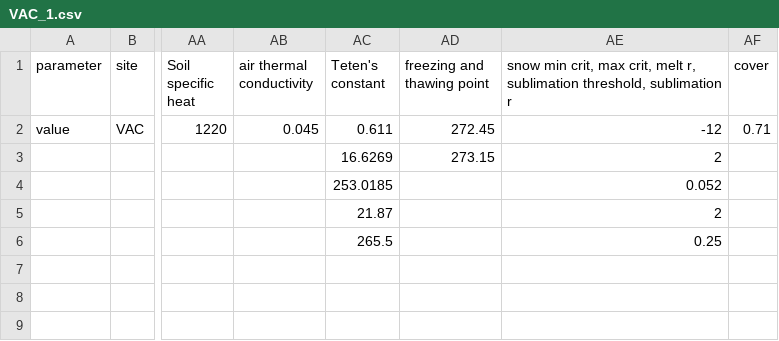
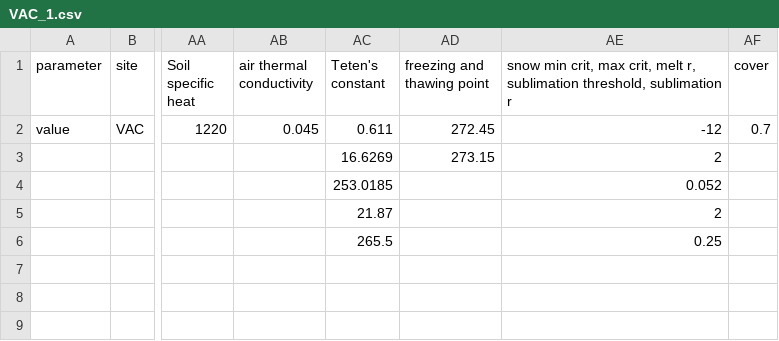
Before and after one commit to Chih-yuHung/Surface-cover-affect-manure-temperature, a CSV file: Input/VAC/VAC_1.csv, drawn as a sheet; only a part is shown, gaps mark what is left out; the diff names each change by its address in the sheet, - before the commit and + after, or states it on an @@ line.

```diff
--- a/Input/VAC/VAC_1.csv
+++ b/Input/VAC/VAC_1.csv
-AF2 (cover): 0.71
+AF2 (cover): 0.7
```
Also changed, not shown: Input/LA/LA_1.csv, Input/VA/VA_1.csv, 15 other files.
